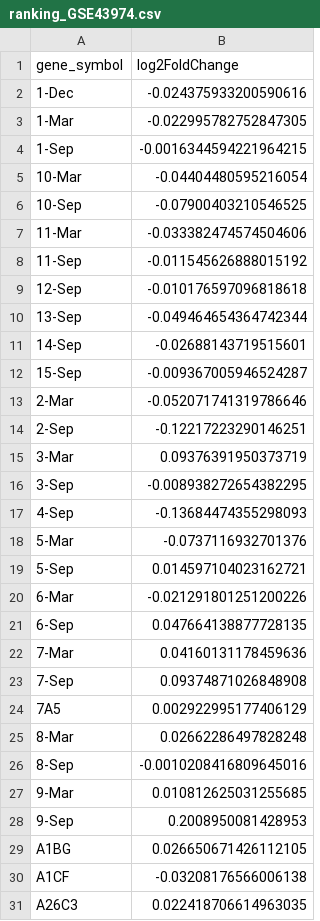
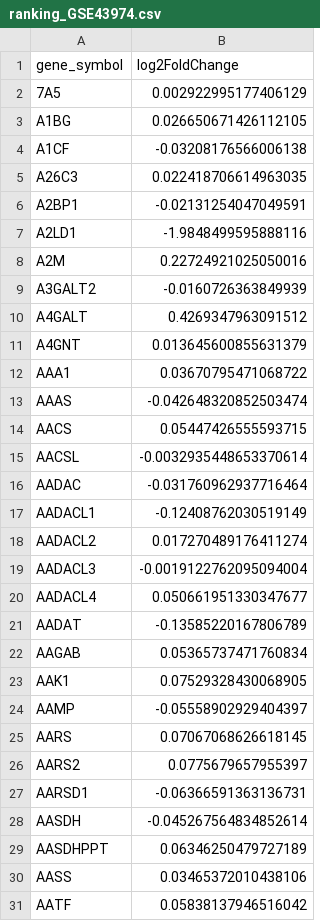
Before and after one commit to roberto-casale/iri_aki_pipeline, a CSV file: output/fase1/ranking_GSE43974.csv, drawn as a sheet; only a part is shown; the shorter side is filled out with more unchanged rows; the diff covers the shown part only.

Commit message:
fix Excel - dates and gene names

```diff
--- a/output/fase1/ranking_GSE43974.csv
+++ b/output/fase1/ranking_GSE43974.csv
@@ -1,29 +1,3 @@
 gene_symbol,log2FoldChange
-1-Dec,-0.024375933200590616
-1-Mar,-0.022995782752847305
-1-Sep,-0.0016344594221964215
-10-Mar,-0.04404480595216054
-10-Sep,-0.07900403210546525
-11-Mar,-0.033382474574504606
-11-Sep,-0.011545626888015192
-12-Sep,-0.010176597096818618
-13-Sep,-0.049464654364742344
-14-Sep,-0.02688143719515601
-15-Sep,-0.009367005946524287
-2-Mar,-0.052071741319786646
-2-Sep,-0.12217223290146251
-3-Mar,0.09376391950373719
-3-Sep,-0.008938272654382295
-4-Sep,-0.13684474355298093
-5-Mar,-0.0737116932701376
-5-Sep,0.014597104023162721
-6-Mar,-0.021291801251200226
-6-Sep,0.047664138877728135
-7-Mar,0.04160131178459636
-7-Sep,0.09374871026848908
 7A5,0.002922995177406129
-8-Mar,0.02662286497828248
-8-Sep,-0.0010208416809645016
-9-Mar,0.010812625031255685
-9-Sep,0.2008950081428953
 A1BG,0.026650671426112105
```
Also changed, not shown: 26 added rows elsewhere in this file, output/fase1/seed_genes_GSE43974.csv, 7 other files.
